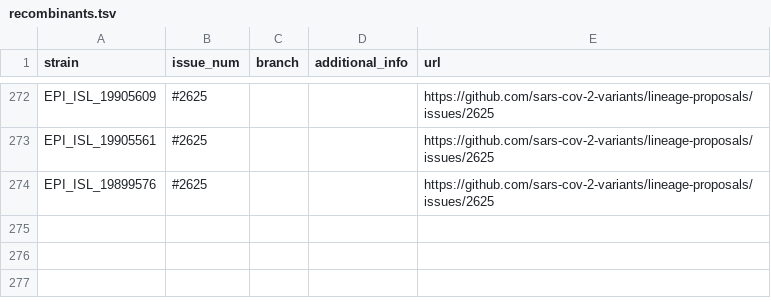
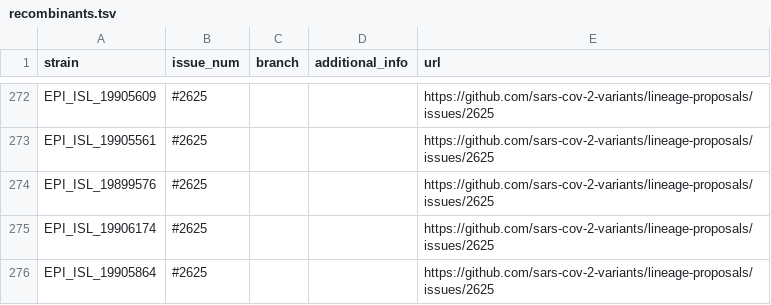
Before and after one commit to sars-cov-2-variants/lineage-proposals, a TSV file: recombinants.tsv, drawn as a sheet; only a part is shown, gaps mark what is left out; the diff names each change by its address in the sheet, - before the commit and + after, or states it on an @@ line.

```diff
--- a/recombinants.tsv
+++ b/recombinants.tsv
+row 275: EPI_ISL_19906174 | #2625 |  |  | https://github.com/sars-cov-2-variants/lineage-proposals/issues/2625
+row 276: EPI_ISL_19905864 | #2625 |  |  | https://github.com/sars-cov-2-variants/lineage-proposals/issues/2625
```
Also changed, not shown: 1 other file.
